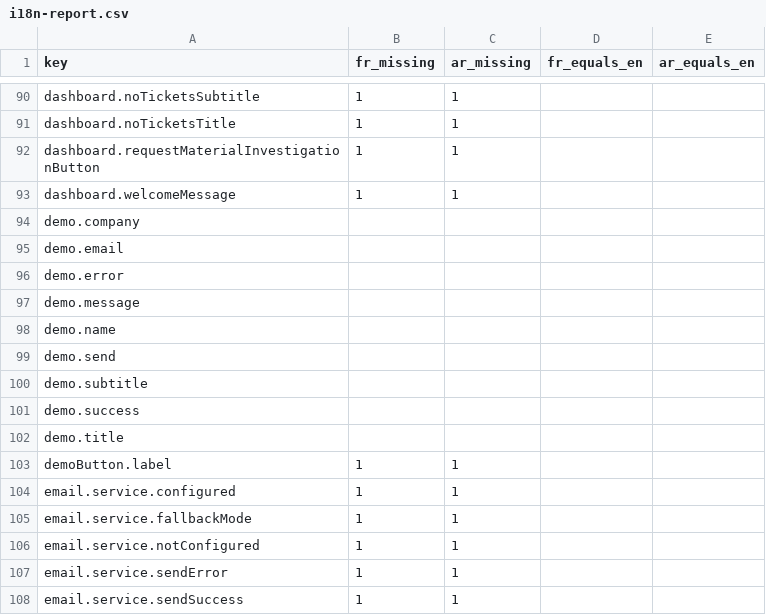
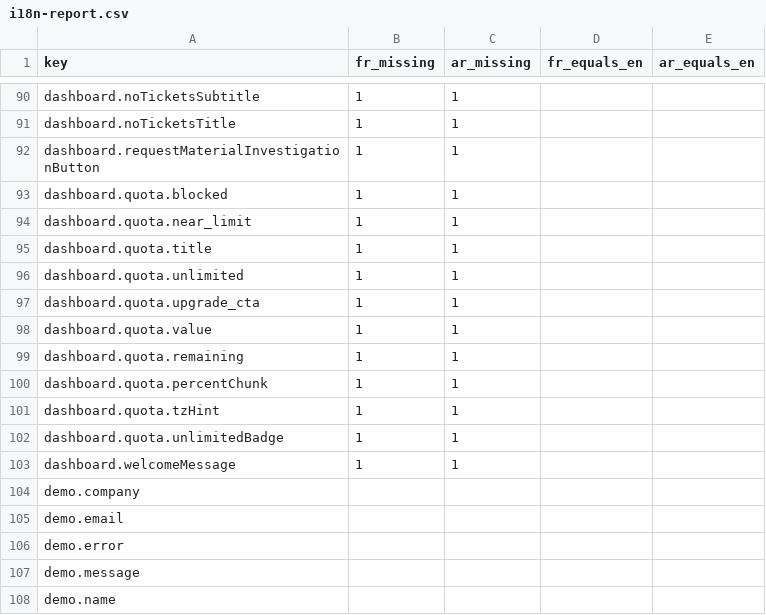
Before and after one commit to hasnape/Nexus-Help-Desk-N1, a CSV file: i18n-report.csv, drawn as a sheet; only a part is shown, gaps mark what is left out; the shorter side is filled out with more unchanged rows; the diff names each change by its address in the sheet, - before the commit and + after, or states it on an @@ line.

Commit message:
Fix dashboard quota interpolation placeholders

```diff
--- a/i18n-report.csv
+++ b/i18n-report.csv
+row 93: dashboard.quota.blocked | 1 | 1
+row 94: dashboard.quota.near_limit | 1 | 1
+row 95: dashboard.quota.title | 1 | 1
+row 96: dashboard.quota.unlimited | 1 | 1
+row 97: dashboard.quota.upgrade_cta | 1 | 1
+row 98: dashboard.quota.value | 1 | 1
+row 99: dashboard.quota.remaining | 1 | 1
+row 100: dashboard.quota.percentChunk | 1 | 1
+row 101: dashboard.quota.tzHint | 1 | 1
+row 102: dashboard.quota.unlimitedBadge | 1 | 1
```
Also changed, not shown: 6 other files.
